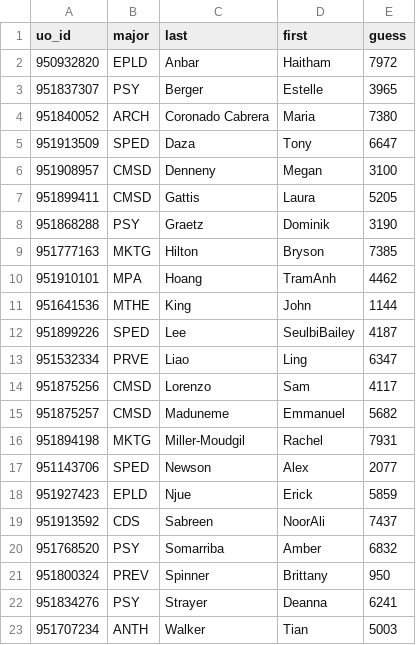
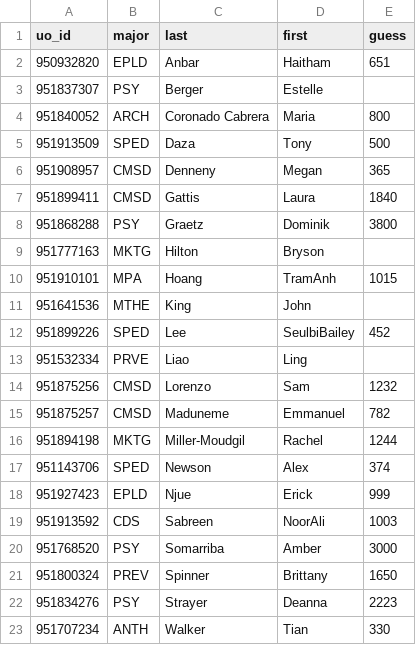
Before and after one commit to uo-datasci-specialization/c1-intro-fall-2022, a CSV file: docs/nopublish/beans/bean_data.csv, drawn as a sheet.

Commit message:
bean exp w data

```diff
--- a/docs/nopublish/beans/bean_data.csv
+++ b/docs/nopublish/beans/bean_data.csv
@@ -1,23 +1,23 @@
 uo_id,major,last,first,guess
-950932820,EPLD,Anbar,Haitham,7972
-951837307,PSY,Berger,Estelle,3965
-951840052,ARCH,Coronado Cabrera,Maria,7380
-951913509,SPED,Daza,Tony,6647
-951908957,CMSD,Denneny,Megan,3100
-951899411,CMSD,Gattis,Laura,5205
-951868288,PSY,Graetz,Dominik,3190
-951777163,MKTG,Hilton,Bryson,7385
-951910101,MPA,Hoang,TramAnh,4462
-951641536,MTHE,King,John,1144
-951899226,SPED,Lee,SeulbiBailey,4187
-951532334,PRVE,Liao,Ling,6347
-951875256,CMSD,Lorenzo,Sam,4117
-951875257,CMSD,Maduneme,Emmanuel,5682
-951894198,MKTG,Miller-Moudgil,Rachel,7931
-951143706,SPED,Newson,Alex,2077
-951927423,EPLD,Njue,Erick,5859
-951913592,CDS,Sabreen,NoorAli,7437
-951768520,PSY,Somarriba,Amber,6832
-951800324,PREV,Spinner,Brittany,950
-951834276,PSY,Strayer,Deanna,6241
-951707234,ANTH,Walker,Tian,5003
+950932820,EPLD,Anbar,Haitham,651
+951837307,PSY,Berger,Estelle,
+951840052,ARCH,Coronado Cabrera,Maria,800
+951913509,SPED,Daza,Tony,500
+951908957,CMSD,Denneny,Megan,365
+951899411,CMSD,Gattis,Laura,1840
+951868288,PSY,Graetz,Dominik,3800
+951777163,MKTG,Hilton,Bryson,
+951910101,MPA,Hoang,TramAnh,1015
+951641536,MTHE,King,John,
+951899226,SPED,Lee,SeulbiBailey,452
+951532334,PRVE,Liao,Ling,
+951875256,CMSD,Lorenzo,Sam,1232
+951875257,CMSD,Maduneme,Emmanuel,782
+951894198,MKTG,Miller-Moudgil,Rachel,1244
+951143706,SPED,Newson,Alex,374
+951927423,EPLD,Njue,Erick,999
+951913592,CDS,Sabreen,NoorAli,1003
+951768520,PSY,Somarriba,Amber,3000
+951800324,PREV,Spinner,Brittany,1650
+951834276,PSY,Strayer,Deanna,2223
+951707234,ANTH,Walker,Tian,330
```
Also changed, not shown: 1 other file.
